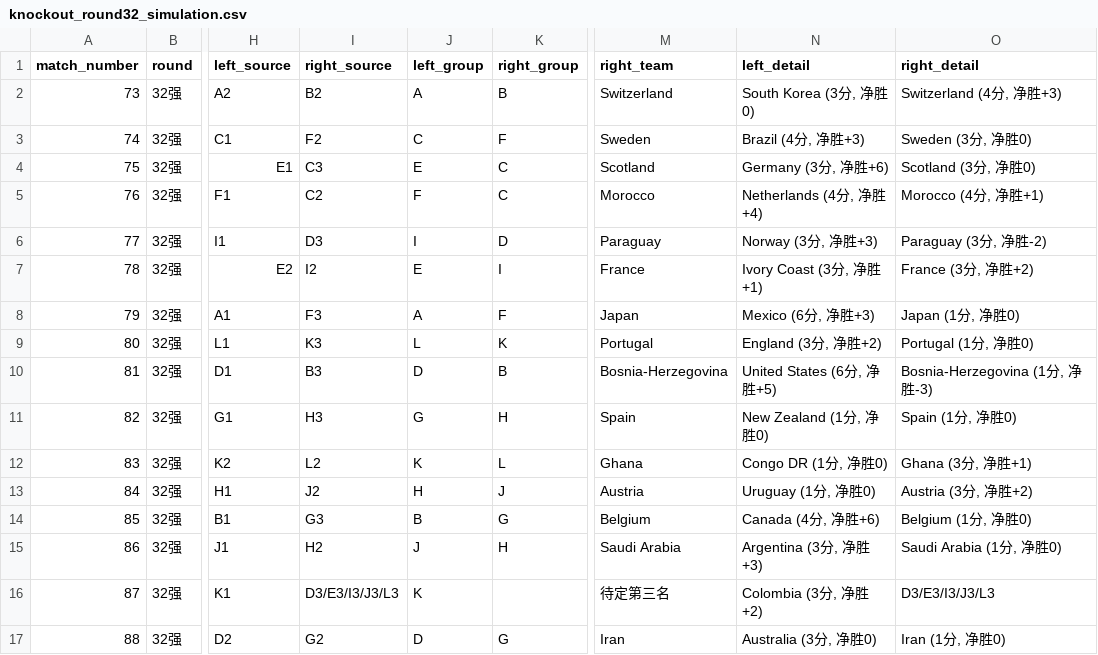
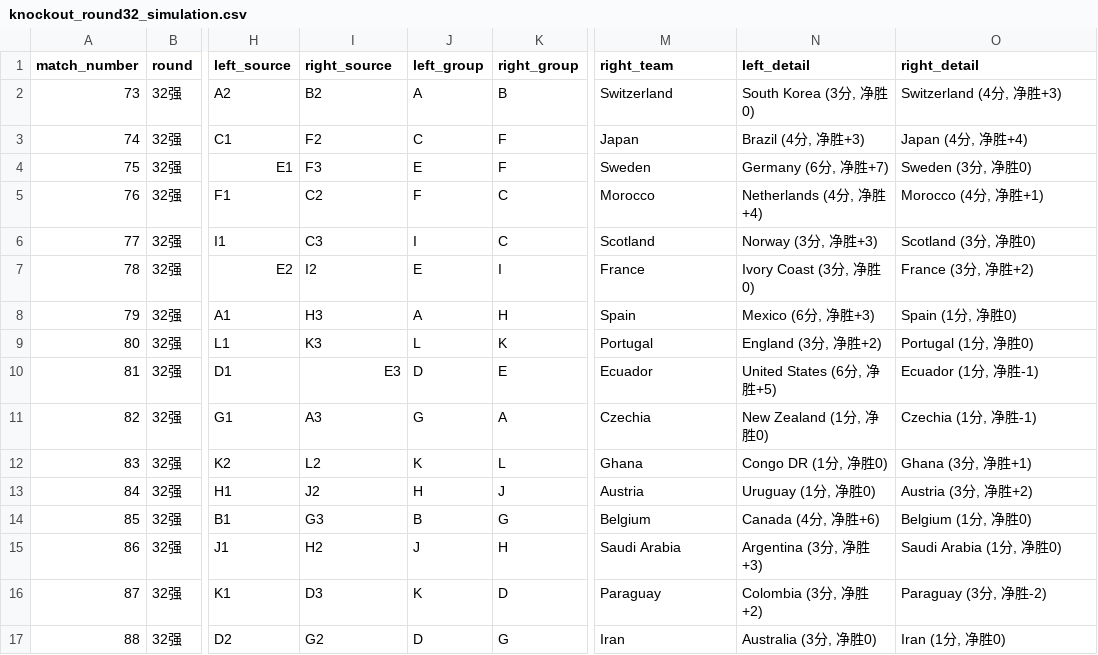
Before and after one commit to fcbhuai-afk/worldcup26, a CSV file: data/processed/knockout_round32_simulation.csv, drawn as a sheet; only a part is shown, gaps mark what is left out; the diff names each change by its address in the sheet, - before the commit and + after, or states it on an @@ line.

```diff
--- a/data/processed/knockout_round32_simulation.csv
+++ b/data/processed/knockout_round32_simulation.csv
-M3 (right_team): Sweden
+M3 (right_team): Japan
-O3 (right_detail): Sweden (3分, 净胜0)
+O3 (right_detail): Japan (4分, 净胜+4)
-I4 (right_source): C3
+I4 (right_source): F3
-K4 (right_group): C
+K4 (right_group): F
-M4 (right_team): Scotland
+M4 (right_team): Sweden
-N4 (left_detail): Germany (3分, 净胜+6)
+N4 (left_detail): Germany (6分, 净胜+7)
-O4 (right_detail): Scotland (3分, 净胜0)
+O4 (right_detail): Sweden (3分, 净胜0)
-I6 (right_source): D3
+I6 (right_source): C3
-K6 (right_group): D
+K6 (right_group): C
-M6 (right_team): Paraguay
+M6 (right_team): Scotland
-O6 (right_detail): Paraguay (3分, 净胜-2)
+O6 (right_detail): Scotland (3分, 净胜0)
-N7 (left_detail): Ivory Coast (3分, 净胜+1)
+N7 (left_detail): Ivory Coast (3分, 净胜0)
-I8 (right_source): F3
+I8 (right_source): H3
-K8 (right_group): F
+K8 (right_group): H
-M8 (right_team): Japan
+M8 (right_team): Spain
-O8 (right_detail): Japan (1分, 净胜0)
+O8 (right_detail): Spain (1分, 净胜0)
-I10 (right_source): B3
+I10 (right_source): E3
-K10 (right_group): B
+K10 (right_group): E
-M10 (right_team): Bosnia-Herzegovina
+M10 (right_team): Ecuador
-O10 (right_detail): Bosnia-Herzegovina (1分, 净胜-3)
+O10 (right_detail): Ecuador (1分, 净胜-1)
-I11 (right_source): H3
+I11 (right_source): A3
-K11 (right_group): H
+K11 (right_group): A
-M11 (right_team): Spain
+M11 (right_team): Czechia
-O11 (right_detail): Spain (1分, 净胜0)
+O11 (right_detail): Czechia (1分, 净胜-1)
-I16 (right_source): D3/E3/I3/J3/L3
+I16 (right_source): D3
-K16 (right_group): (empty)
+K16 (right_group): D
-M16 (right_team): 待定第三名
+M16 (right_team): Paraguay
-O16 (right_detail): D3/E3/I3/J3/L3
+O16 (right_detail): Paraguay (3分, 净胜-2)
```
Also changed, not shown: data/processed/match_analysis.csv, data/processed/matches.csv, 8 other files.
